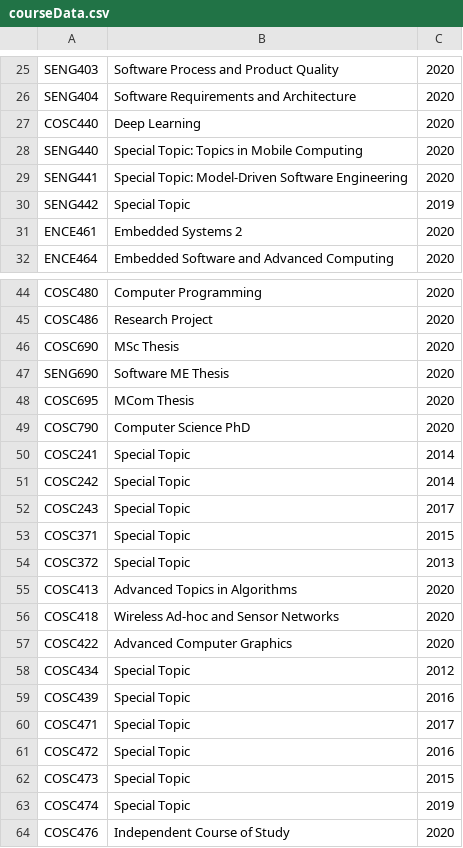
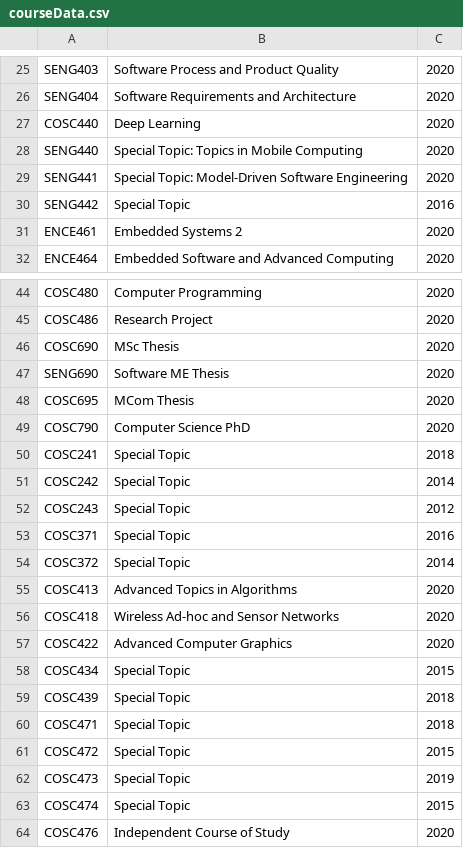
Before and after one commit to dustryder/Shift-Assignment, a CSV file: extra/courseData.csv, drawn as a sheet; only a part is shown, gaps mark what is left out.

```diff
--- a/extra/courseData.csv
+++ b/extra/courseData.csv
@@ -29,3 +29,3 @@ SENG440,Special Topic: Topics in Mobile Computing,2020
 SENG441,Special Topic: Model-Driven Software Engineering,2020
-SENG442,Special Topic,2019
+SENG442,Special Topic,2016
 ENCE461,Embedded Systems 2,2020
@@ -49,7 +49,7 @@ COSC695,MCom Thesis,2020
 COSC790,Computer Science PhD,2020
-COSC241,Special Topic,2014
+COSC241,Special Topic,2018
 COSC242,Special Topic,2014
-COSC243,Special Topic,2017
-COSC371,Special Topic,2015
-COSC372,Special Topic,2013
+COSC243,Special Topic,2012
+COSC371,Special Topic,2016
+COSC372,Special Topic,2014
 COSC413,Advanced Topics in Algorithms,2020
@@ -57,8 +57,8 @@ COSC418,Wireless Ad-hoc and Sensor Networks,2020
 COSC422,Advanced Computer Graphics,2020
-COSC434,Special Topic,2012
-COSC439,Special Topic,2016
-COSC471,Special Topic,2017
-COSC472,Special Topic,2016
-COSC473,Special Topic,2015
-COSC474,Special Topic,2019
+COSC434,Special Topic,2015
+COSC439,Special Topic,2018
+COSC471,Special Topic,2018
+COSC472,Special Topic,2015
+COSC473,Special Topic,2019
+COSC474,Special Topic,2015
 COSC476,Independent Course of Study,2020
```
Also changed, not shown: 4 other files.
